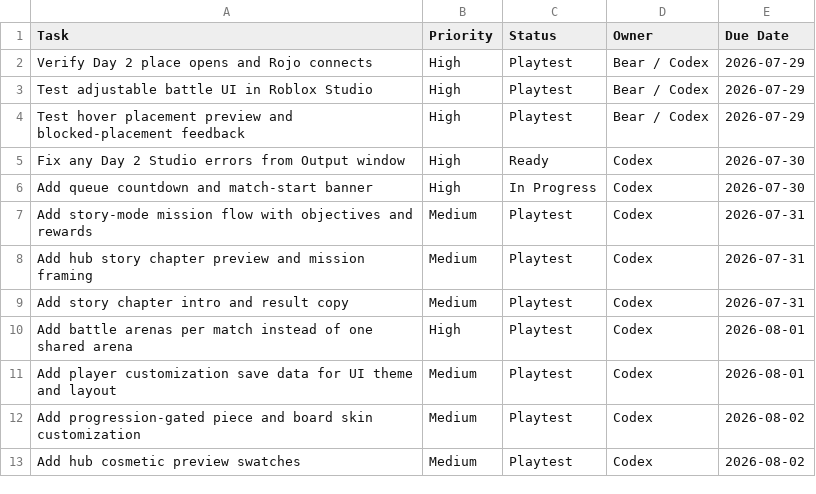
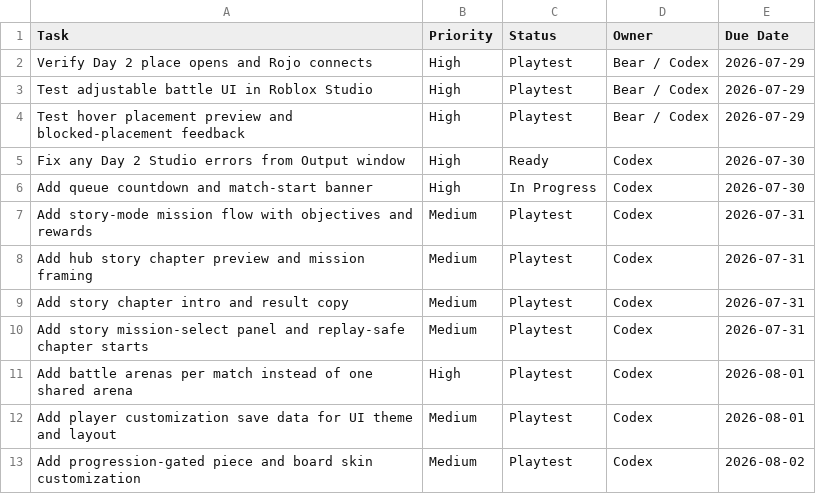
Before and after one commit to yoelthewhale/brickblast-roblox, a CSV file: docs/TUESDAY_IMPORT.csv, drawn as a sheet; only a part is shown; the shorter side is filled out with more unchanged rows; the diff names each change by its address in the sheet, - before the commit and + after, or states it on an @@ line.

```diff
--- a/docs/TUESDAY_IMPORT.csv
+++ b/docs/TUESDAY_IMPORT.csv
+row 10: Add story mission-select panel and replay-safe chapter starts | Medium | Playtest | Codex | 2026-07-31
```
Also changed, not shown: 6 other files.
